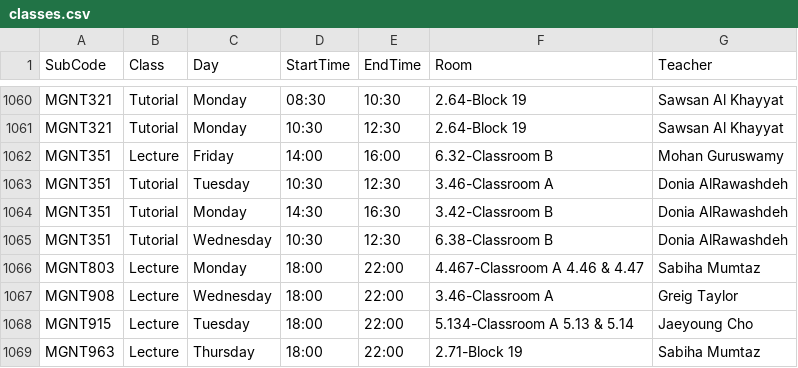
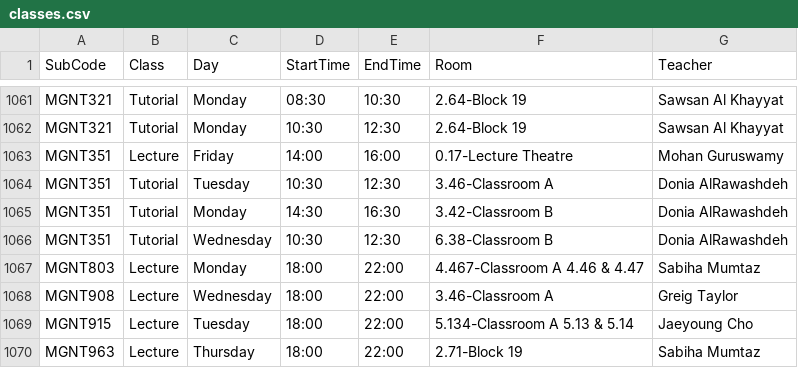
Before and after one commit to tahayparker/vacansee, a CSV file: public/classes.csv, drawn as a sheet; only a part is shown, gaps mark what is left out; the diff covers the shown part only.

```diff
--- a/public/classes.csv
+++ b/public/classes.csv
@@ -1061,3 +1062,3 @@ MGNT321,Tutorial,Monday,08:30,10:30,2.64-Block 19,Sawsan Al Khayyat
 MGNT321,Tutorial,Monday,10:30,12:30,2.64-Block 19,Sawsan Al Khayyat
-MGNT351,Lecture,Friday,14:00,16:00,6.32-Classroom B,Mohan Guruswamy
+MGNT351,Lecture,Friday,14:00,16:00,0.17-Lecture Theatre,Mohan Guruswamy
 MGNT351,Tutorial,Tuesday,10:30,12:30,3.46-Classroom A,Donia AlRawashdeh
```
Also changed, not shown: 1 added row and 4 edited cells elsewhere in this file.
